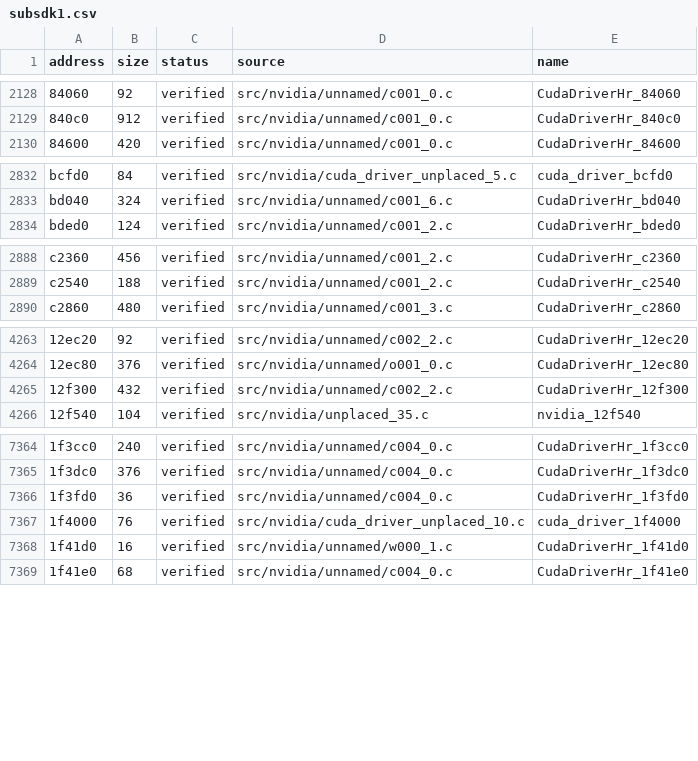
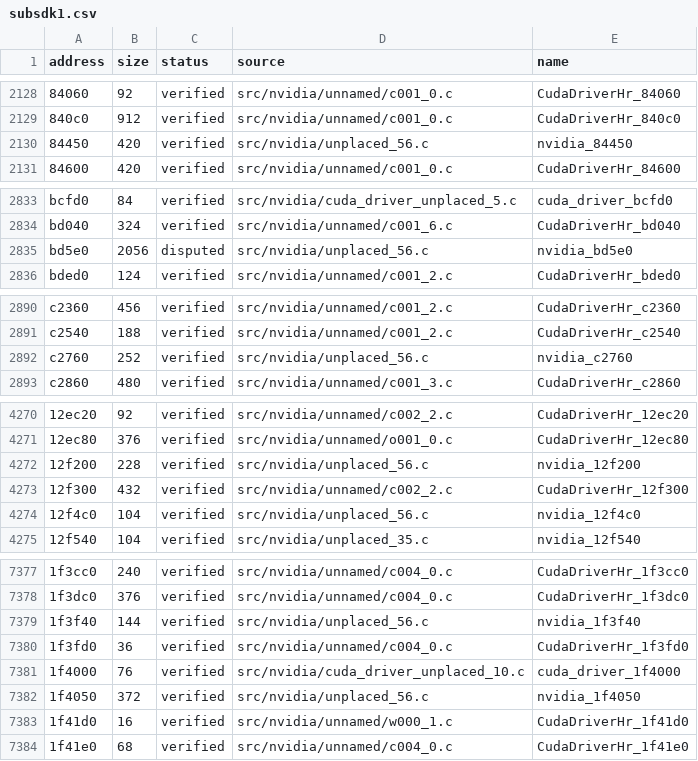
Before and after one commit to vexcited/fefw, a CSV file: data/ledger/subsdk1.csv, drawn as a sheet; only a part is shown, gaps mark what is left out; the diff covers the shown part only; the diff names each change by its address in the sheet, - before the commit and + after, or states it on an @@ line.

```diff
--- a/data/ledger/subsdk1.csv
+++ b/data/ledger/subsdk1.csv
+row 2130: 84450 | 420 | verified | src/nvidia/unplaced_56.c | nvidia_84450
+row 2835: bd5e0 | 2056 | disputed | src/nvidia/unplaced_56.c | nvidia_bd5e0
+row 2892: c2760 | 252 | verified | src/nvidia/unplaced_56.c | nvidia_c2760
+row 4272: 12f200 | 228 | verified | src/nvidia/unplaced_56.c | nvidia_12f200
+row 4274: 12f4c0 | 104 | verified | src/nvidia/unplaced_56.c | nvidia_12f4c0
+row 7379: 1f3f40 | 144 | verified | src/nvidia/unplaced_56.c | nvidia_1f3f40
+row 7382: 1f4050 | 372 | verified | src/nvidia/unplaced_56.c | nvidia_1f4050
```
Also changed, not shown: 8 added rows elsewhere in this file, data/ledger/subsdk0.csv, 15 other files.
